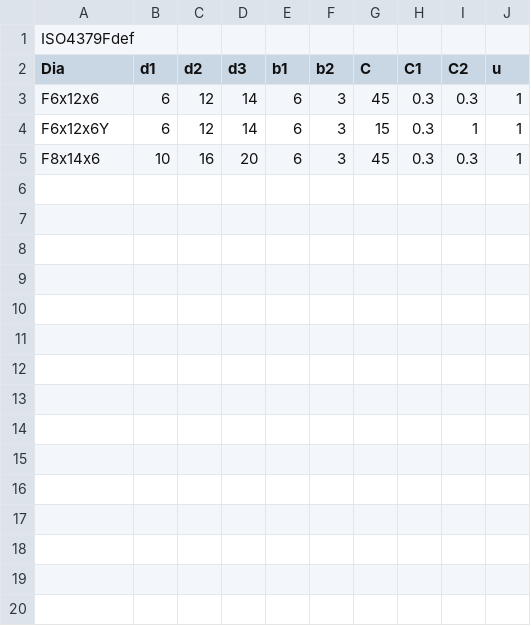
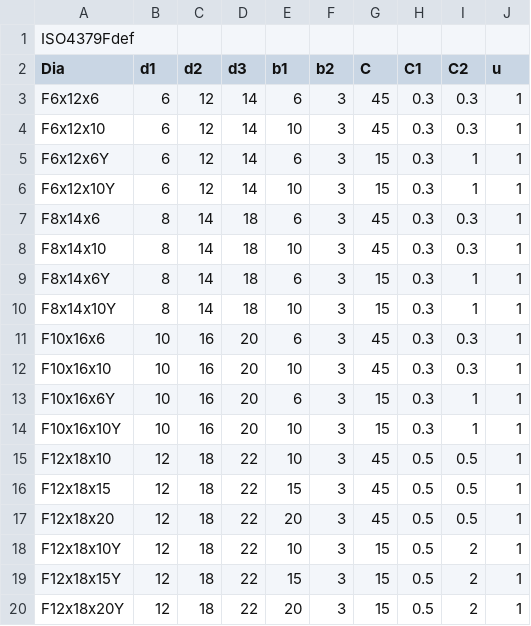
Before and after one commit to shaise/FreeCAD_FastenersWB, a CSV file: FsData/ISO4379F.csv, drawn as a sheet.

```diff
--- a/FsData/ISO4379F.csv
+++ b/FsData/ISO4379F.csv
@@ -3,3 +3,18 @@
 "F6x12x6", 6, 12,14, 6,3, 45 , 0.3, 0.3,1
+"F6x12x10", 6, 12,14,10,3, 45 , 0.3, 0.3,1
 "F6x12x6Y", 6, 12,14, 6,3, 15, 0.3, 1,1
-"F8x14x6",10,16,20,6,3,45,0.3,0.3,1
+"F6x12x10Y", 6, 12,14,10,3,15, 0.3,1,1
+"F8x14x6",8,14,18,6,3,45,0.3,0.3,1
+"F8x14x10",8,14,18,10,3,45,0.3,0.3,1
+"F8x14x6Y",8,14,18,6,3,15,0.3,1,1
+"F8x14x10Y",8,14,18,10,3,15,0.3,1,1
+"F10x16x6",10,16,20,6,3,45,0.3,0.3,1
+"F10x16x10",10,16,20,10,3,45,0.3,0.3,1
+"F10x16x6Y",10,16,20,6,3,15,0.3,1,1
+"F10x16x10Y",10,16,20,10,3,15,0.3,1,1
+"F12x18x10",12,18,22,10,3,45,0.5,0.5,1
+"F12x18x15",12,18,22,15,3,45,0.5,0.5,1
+"F12x18x20",12,18,22,20,3,45,0.5,0.5,1
+"F12x18x10Y",12,18,22,10,3,15,0.5,2,1
+"F12x18x15Y",12,18,22,15,3,15,0.5,2,1
+"F12x18x20Y",12,18,22,20,3,15,0.5,2,1
```
Also changed, not shown: 1 other file.
